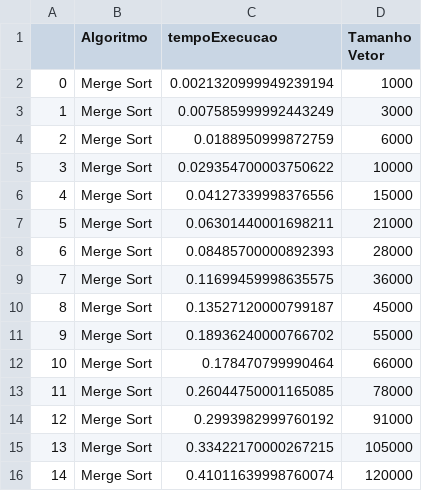
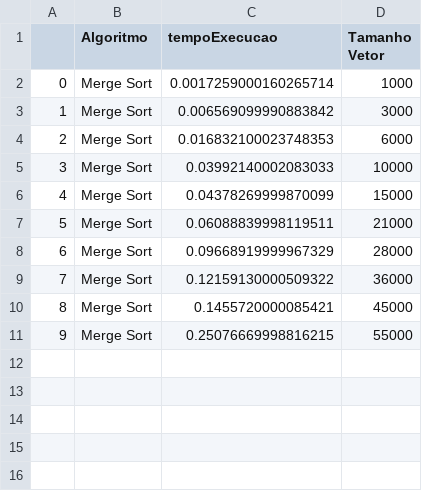
Before and after one commit to Gotoxico/TrabalhoPraticoPAA, a CSV file: CSVs/ResultadoAleatórioMerge Sort.csv, drawn as a sheet.

```diff
--- a/CSVs/ResultadoAleatórioMerge Sort.csv
+++ b/CSVs/ResultadoAleatórioMerge Sort.csv
@@ -1,16 +1,11 @@
 ,Algoritmo,tempoExecucao,Tamanho Vetor
-0,Merge Sort,0.0021320999949239194,1000
-1,Merge Sort,0.007585999992443249,3000
-2,Merge Sort,0.0188950999872759,6000
-3,Merge Sort,0.029354700003750622,10000
-4,Merge Sort,0.04127339998376556,15000
-5,Merge Sort,0.06301440001698211,21000
-6,Merge Sort,0.08485700000892393,28000
-7,Merge Sort,0.11699459998635575,36000
-8,Merge Sort,0.13527120000799187,45000
-9,Merge Sort,0.18936240000766702,55000
-10,Merge Sort,0.178470799990464,66000
-11,Merge Sort,0.26044750001165085,78000
-12,Merge Sort,0.2993982999760192,91000
-13,Merge Sort,0.33422170000267215,105000
-14,Merge Sort,0.41011639998760074,120000
+0,Merge Sort,0.0017259000160265714,1000
+1,Merge Sort,0.006569099990883842,3000
+2,Merge Sort,0.016832100023748353,6000
+3,Merge Sort,0.03992140002083033,10000
+4,Merge Sort,0.04378269999870099,15000
+5,Merge Sort,0.06088839998119511,21000
+6,Merge Sort,0.09668919999967329,28000
+7,Merge Sort,0.12159130000509322,36000
+8,Merge Sort,0.1455720000085421,45000
+9,Merge Sort,0.25076669998816215,55000
```
Also changed, not shown: CSVs/ResultadoAleatórioHeap Sort.csv, CSVs/ResultadoAleatórioQuick Sort com pivô elemento central.csv, 47 other files.
